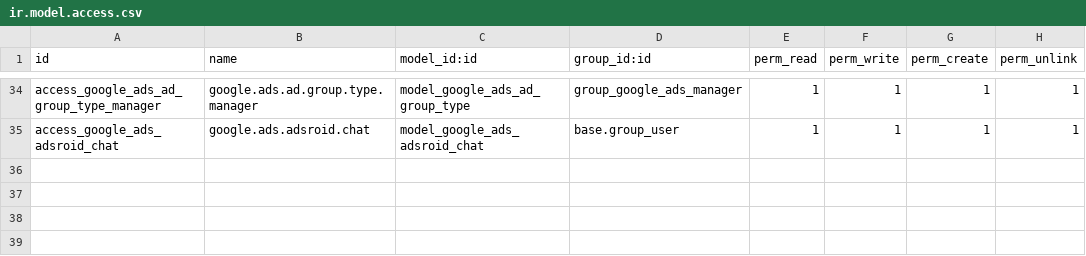
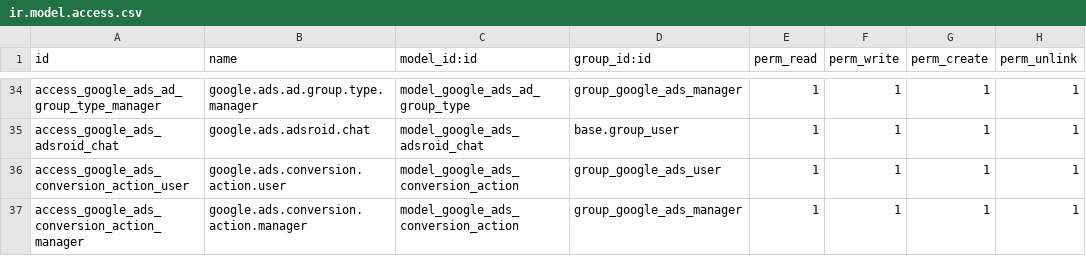
Before and after one commit to hivongseth2/HLV-odoo-crm, a CSV file: custom_addons/google_ads_automation/security/ir.model.access.csv, drawn as a sheet; only a part is shown, gaps mark what is left out.

Commit message:
fix phân quyền

```diff
--- a/custom_addons/google_ads_automation/security/ir.model.access.csv
+++ b/custom_addons/google_ads_automation/security/ir.model.access.csv
@@ -35 +35,3 @@ access_google_ads_ad_group_type_manager,google.ads.ad.group.type.manager,model_g
 access_google_ads_adsroid_chat,google.ads.adsroid.chat,model_google_ads_adsroid_chat,base.group_user,1,1,1,1
+access_google_ads_conversion_action_user,google.ads.conversion.action.user,model_google_ads_conversion_action,group_google_ads_user,1,1,1,1
+access_google_ads_conversion_action_manager,google.ads.conversion.action.manager,model_google_ads_conversion_action,group_google_ads_manager,1,1,1,1
```
